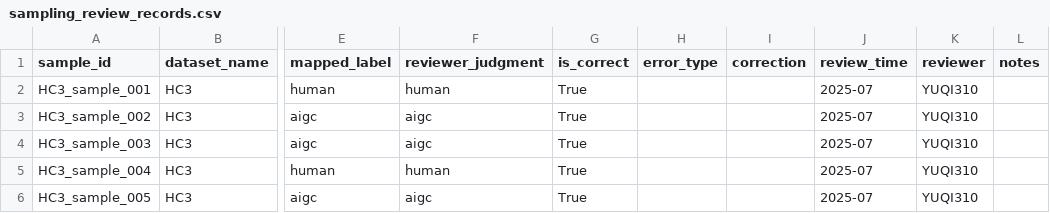
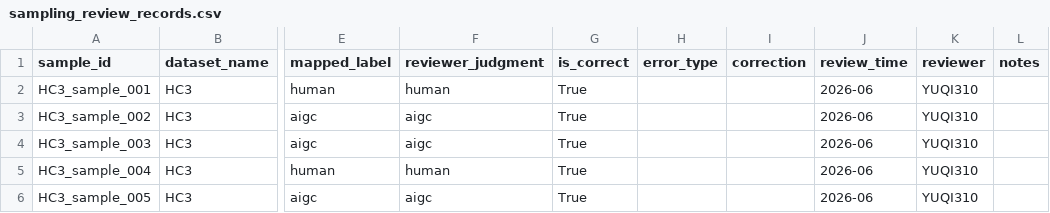
Before and after one commit to YUQI310/AIGC_standard_testset_repo, a CSV file: 04_ examples/sampling_review_records.csv, drawn as a sheet; only a part is shown, gaps mark what is left out; the diff names each change by its address in the sheet, - before the commit and + after, or states it on an @@ line.

Commit message:
Update sampling_review_records.csv

```diff
--- a/04_ examples/sampling_review_records.csv
+++ b/04_ examples/sampling_review_records.csv
-J2:J6 (review_time): 2025-07
+J2:J6 (review_time): 2026-06
```
